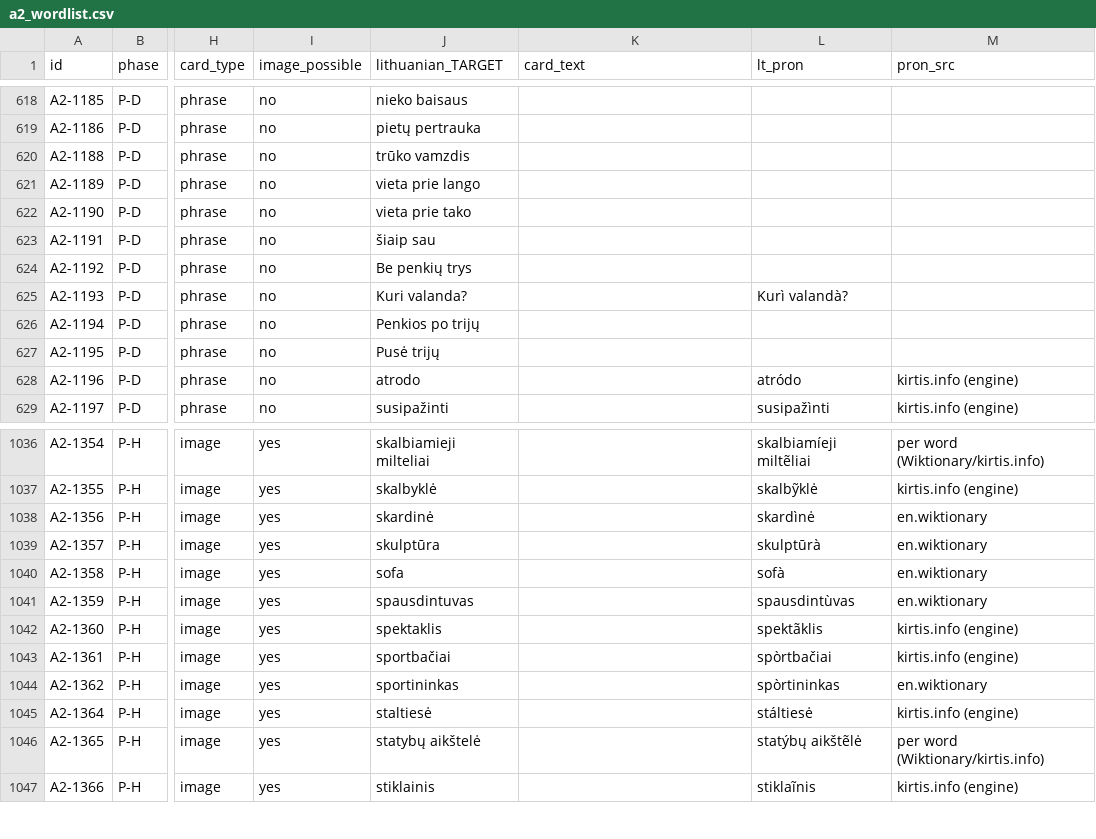
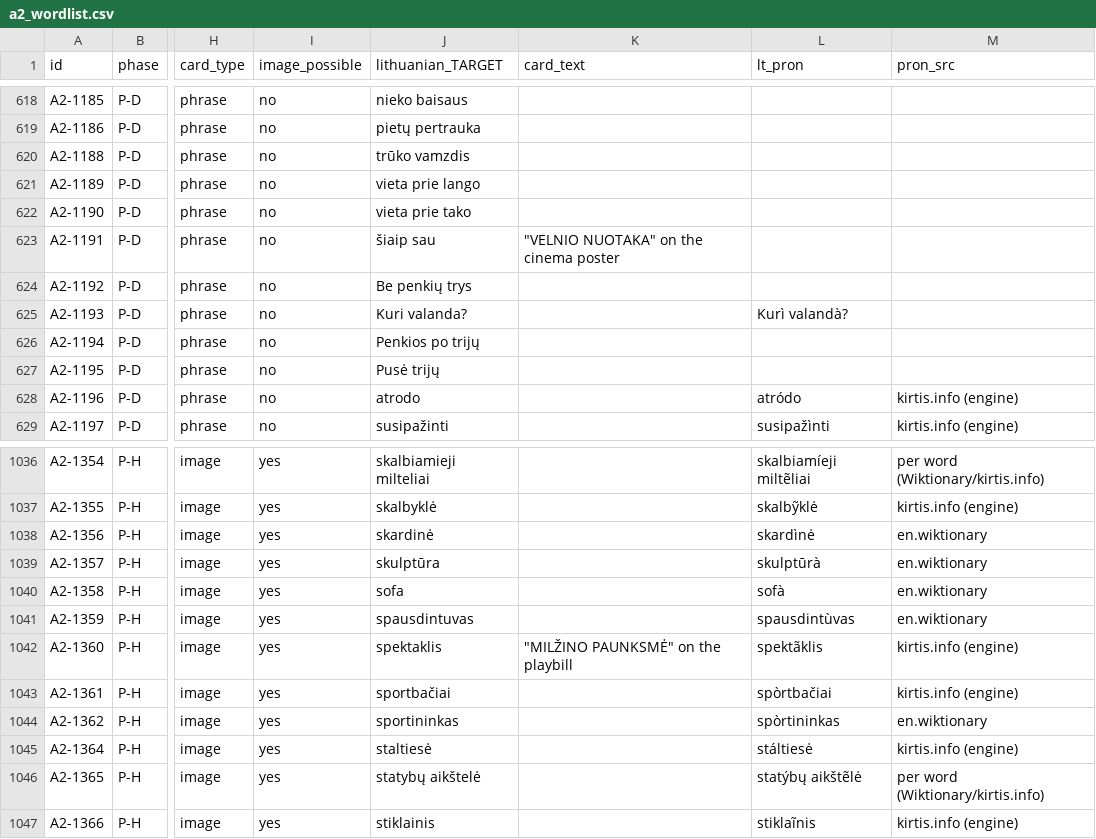
Before and after one commit to dainius-sileika/Lithuanian_Flashcards, a CSV file: a2_build/a2_wordlist.csv, drawn as a sheet; only a part is shown, gaps mark what is left out; the diff names each change by its address in the sheet, - before the commit and + after, or states it on an @@ line.

```diff
--- a/a2_build/a2_wordlist.csv
+++ b/a2_build/a2_wordlist.csv
-K623 (card_text): (empty)
+K623 (card_text): "VELNIO NUOTAKA" on the cinema poster
-K1042 (card_text): (empty)
+K1042 (card_text): "MILŽINO PAUNKSMĖ" on the playbill
```
Also changed, not shown: a2_build/historical/implementation/settings_rows.csv, style_lab/research/settings_assignments.csv, 28 other files.
